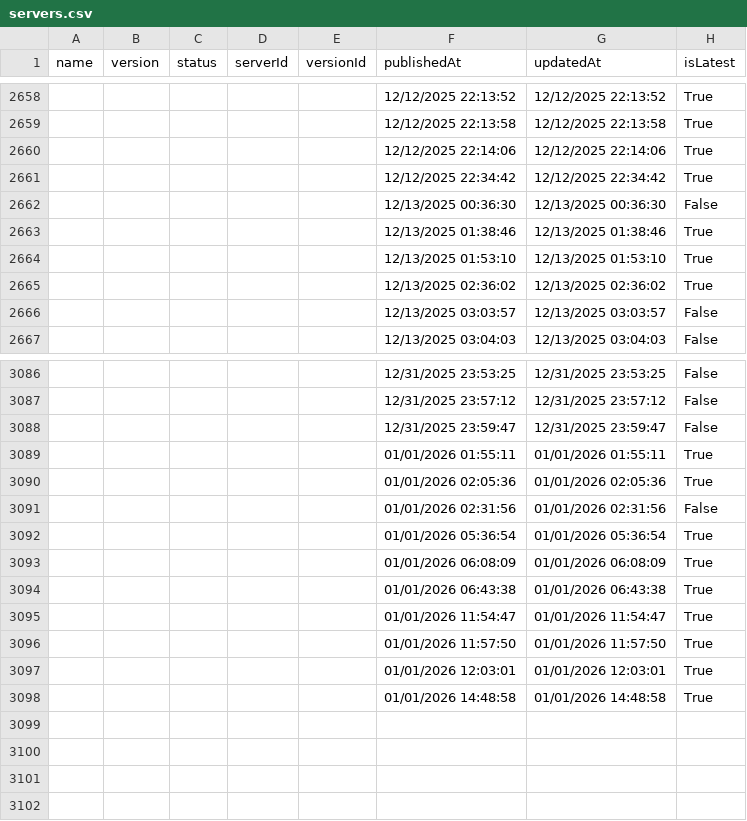
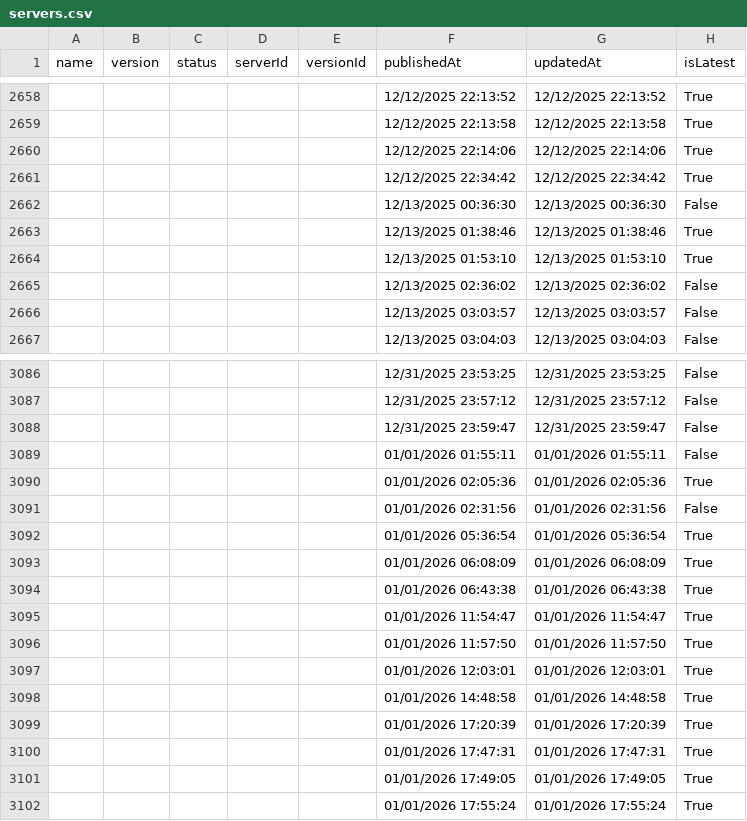
Before and after one commit to joelverhagen/mcp-insights, a CSV file: servers.csv, drawn as a sheet; only a part is shown, gaps mark what is left out.

```diff
--- a/servers.csv
+++ b/servers.csv
@@ -2664,3 +2664,3 @@
 ,,,,,"12/13/2025 01:53:10","12/13/2025 01:53:10","True"
-,,,,,"12/13/2025 02:36:02","12/13/2025 02:36:02","True"
+,,,,,"12/13/2025 02:36:02","12/13/2025 02:36:02","False"
 ,,,,,"12/13/2025 03:03:57","12/13/2025 03:03:57","False"
@@ -3088,3 +3088,3 @@
 ,,,,,"12/31/2025 23:59:47","12/31/2025 23:59:47","False"
-,,,,,"01/01/2026 01:55:11","01/01/2026 01:55:11","True"
+,,,,,"01/01/2026 01:55:11","01/01/2026 01:55:11","False"
 ,,,,,"01/01/2026 02:05:36","01/01/2026 02:05:36","True"
@@ -3098 +3098,5 @@
 ,,,,,"01/01/2026 14:48:58","01/01/2026 14:48:58","True"
+,,,,,"01/01/2026 17:20:39","01/01/2026 17:20:39","True"
+,,,,,"01/01/2026 17:47:31","01/01/2026 17:47:31","True"
+,,,,,"01/01/2026 17:49:05","01/01/2026 17:49:05","True"
+,,,,,"01/01/2026 17:55:24","01/01/2026 17:55:24","True"
```
Also changed, not shown: 3 other files.
